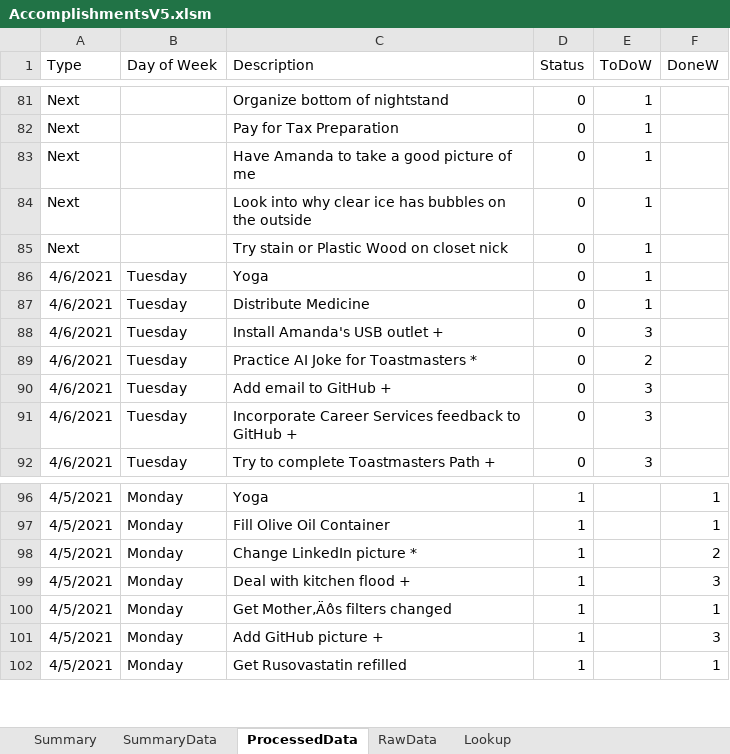
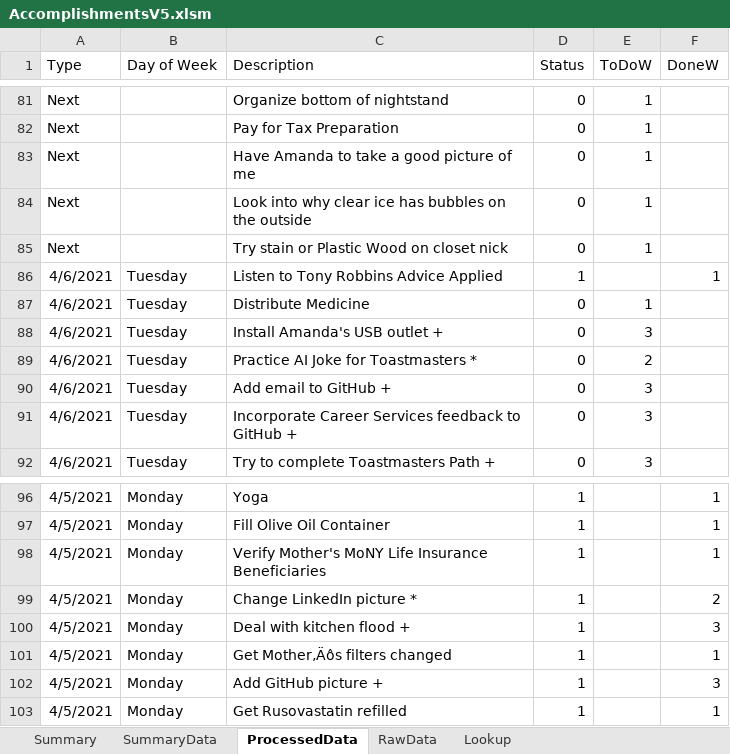
Before and after one commit to vflopez77/Accomplishments, an Excel workbook: AccomplishmentsV5.xlsm, sheet ProcessedData, drawn as a sheet; only a part is shown, gaps mark what is left out; values as stored, in another font and other column widths than the file's, no borders; the diff names each change by its address in the sheet, - before the commit and + after, or states it on an @@ line.

```diff
--- a/AccomplishmentsV5.xlsm (sheet ProcessedData)
+++ b/AccomplishmentsV5.xlsm (sheet ProcessedData)
-C86 (Description): Yoga
+C86 (Description): Listen to Tony Robbins Advice Applied
-D86 (Status): 0
+D86 (Status): 1
-E86 (ToDoW): 1
+E86 (ToDoW): (empty)
-F86 (DoneW): (empty)
+F86 (DoneW): 1
+row 98: 4/5/2021 | Monday | Verify Mother's MoNY Life Insurance Beneficiaries | 1 |  | 1
```
Also changed, not shown: sheet Summary, sheet SummaryData, sheet RawData, formulas that keep their value, charts or pictures, 2 other files.
